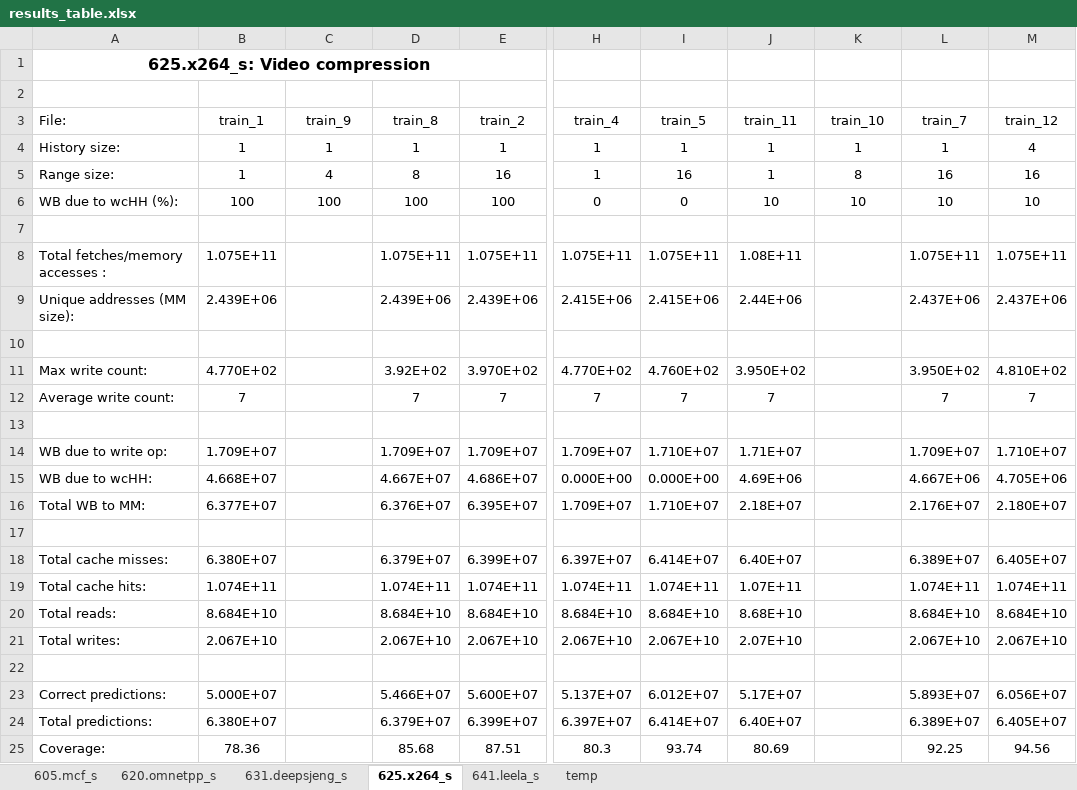
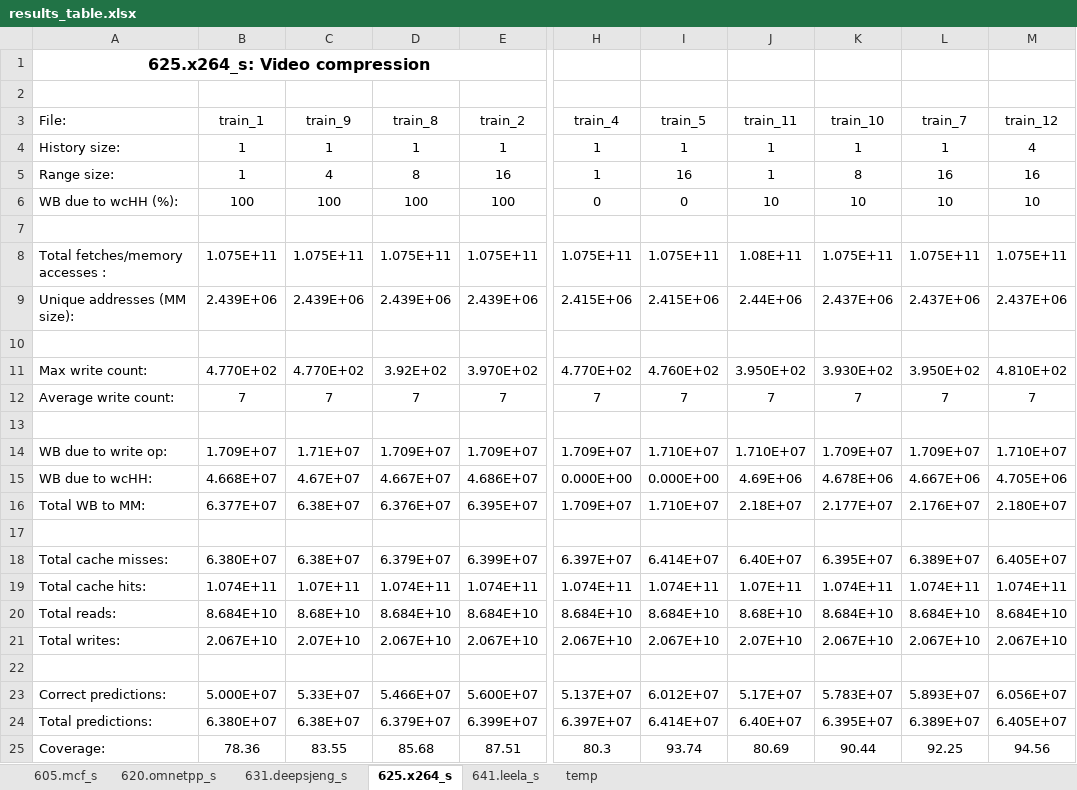
Before and after one commit to sudharavali/Write-Count-Prediction-for-Encrypted-Main-Memory, an Excel workbook: results/results_table.xlsx, sheet 625.x264_s, drawn as a sheet; only a part is shown, gaps mark what is left out; values as stored, in another font and other column widths than the file's, no borders; charts and pictures not drawn; the diff names each change by its address in the sheet, - before the commit and + after, or states it on an @@ line.

```diff
--- a/results/results_table.xlsx (sheet 625.x264_s)
+++ b/results/results_table.xlsx (sheet 625.x264_s)
-C8 (train_9): (empty)
+C8 (train_9): 1.075E+11
-K8 (train_10): (empty)
+K8 (train_10): 1.075E+11
-C9 (train_9): (empty)
+C9 (train_9): 2.439E+06
-K9 (train_10): (empty)
+K9 (train_10): 2.437E+06
-C11 (train_9): (empty)
+C11 (train_9): 4.770E+02
-K11 (train_10): (empty)
+K11 (train_10): 3.930E+02
-C12 (train_9): (empty)
+C12 (train_9): 7
-K12 (train_10): (empty)
+K12 (train_10): 7
-C14 (train_9): (empty)
+C14 (train_9): 1.71E+07
-J14 (train_11): 1.71E+07
+J14 (train_11): 1.710E+07
-K14 (train_10): (empty)
+K14 (train_10): 1.709E+07
-C15 (train_9): (empty)
+C15 (train_9): 4.67E+07
-K15 (train_10): (empty)
+K15 (train_10): 4.678E+06
-C16 (train_9): (empty)
+C16 (train_9): 6.38E+07
-K16 (train_10): (empty)
+K16 (train_10): 2.177E+07
-C18 (train_9): (empty)
+C18 (train_9): 6.38E+07
-K18 (train_10): (empty)
+K18 (train_10): 6.395E+07
-C19 (train_9): (empty)
+C19 (train_9): 1.07E+11
-K19 (train_10): (empty)
+K19 (train_10): 1.074E+11
-C20 (train_9): (empty)
+C20 (train_9): 8.68E+10
-K20 (train_10): (empty)
+K20 (train_10): 8.684E+10
-C21 (train_9): (empty)
+C21 (train_9): 2.07E+10
-K21 (train_10): (empty)
+K21 (train_10): 2.067E+10
-C23 (train_9): (empty)
+C23 (train_9): 5.33E+07
-K23 (train_10): (empty)
+K23 (train_10): 5.783E+07
-C24 (train_9): (empty)
+C24 (train_9): 6.38E+07
-K24 (train_10): (empty)
+K24 (train_10): 6.395E+07
-C25 (train_9): (empty)
+C25 (train_9): 83.55
-K25 (train_10): (empty)
+K25 (train_10): 90.44
```
Also changed, not shown: sheet 641.leela_s, charts or pictures, 4 other files.
